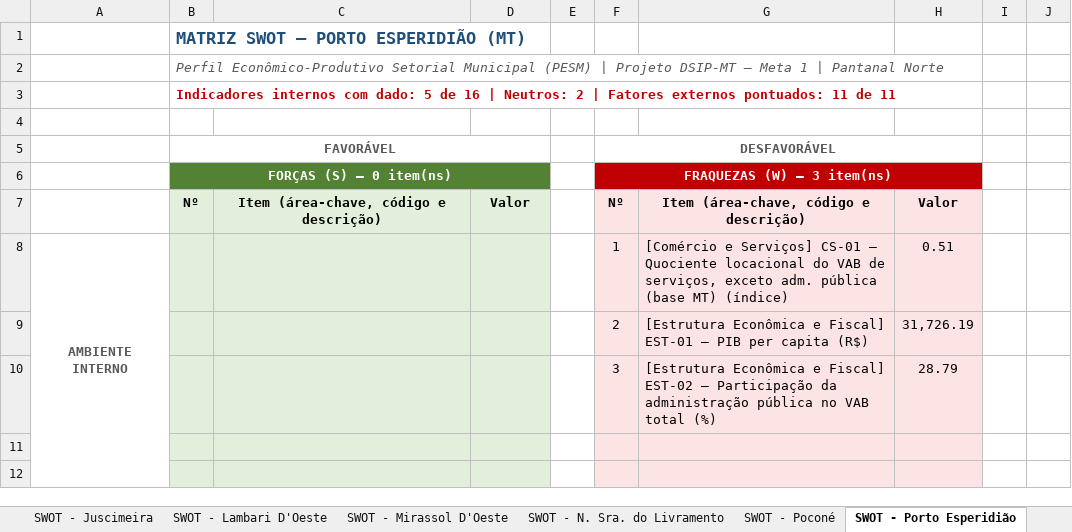
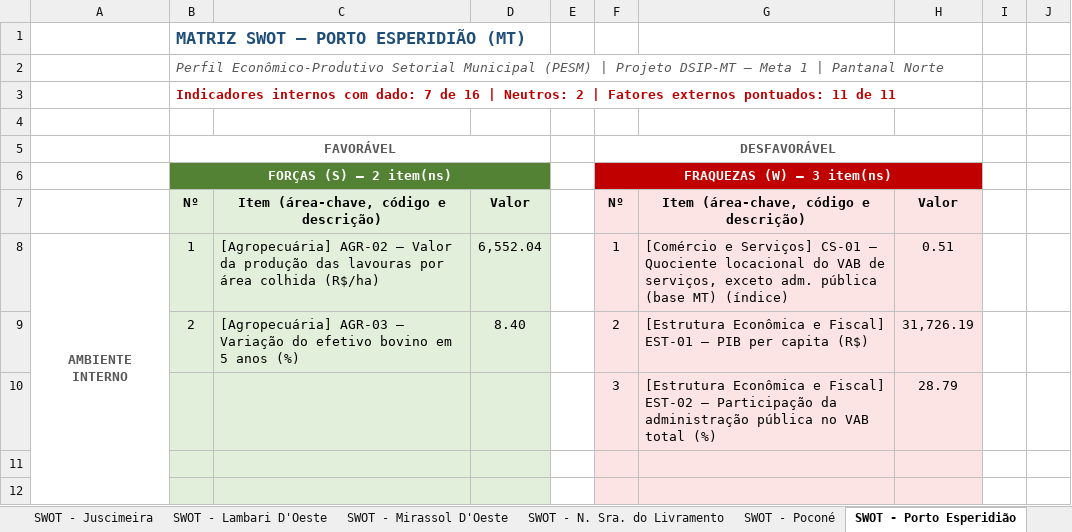
Before and after one commit to cleitonfranco74/zero_claude, an Excel workbook: pesm-pantanal-norte/dados/Matriz_SWOT_PESM_Pantanal_Norte.xlsx, sheet SWOT - Porto Esperidião, drawn as a sheet; only a part is shown; values as stored, in another font and other column widths than the file's, no borders; the diff names each change by its address in the sheet, - before the commit and + after, or states it on an @@ line.

```diff
--- a/pesm-pantanal-norte/dados/Matriz_SWOT_PESM_Pantanal_Norte.xlsx (sheet SWOT - Porto Esperidião)
+++ b/pesm-pantanal-norte/dados/Matriz_SWOT_PESM_Pantanal_Norte.xlsx (sheet SWOT - Porto Esperidião)
-B3 (FAVORÁVEL): …com dado: 5 de 16…
+B3 (FAVORÁVEL): …com dado: 7 de 16…
-B6 (FAVORÁVEL): FORÇAS (S) — 0 item(ns)
+B6 (FAVORÁVEL): FORÇAS (S) — 2 item(ns)
-B8 (FAVORÁVEL): (empty)
+B8 (FAVORÁVEL): 1
-C8: (empty)
+C8: [Agropecuária] AGR-02 – Valor da produção das lavouras por área colhida (R$/ha)
-D8: (empty)
+D8: 6,552.04
-B9 (FAVORÁVEL): (empty)
+B9 (FAVORÁVEL): 2
-C9: (empty)
+C9: [Agropecuária] AGR-03 – Variação do efetivo bovino em 5 anos (%)
-D9: (empty)
+D9: 8.40
```
Also changed, not shown: sheet Ranking SWOT (provisório), sheet Indicadores (F-W), sheet Painel, sheet Fontes e Notas, sheet SWOT - Mirassol D'Oeste, sheet SWOT - Lambari D'Oeste, 11 more sheets, formulas that keep their value, hidden cells, 2 other files.
